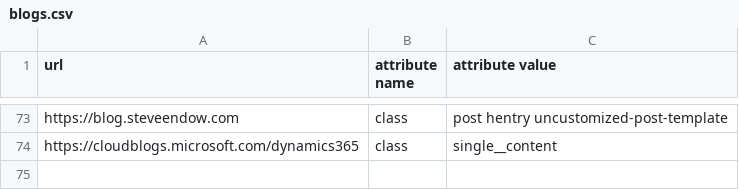
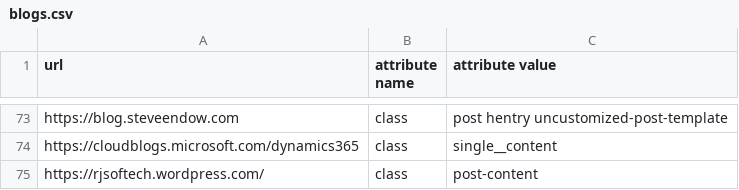
Before and after one commit to DmitryKatson/centralQ-ai, a CSV file: Knowledgebase/blogs.csv, drawn as a sheet; only a part is shown, gaps mark what is left out.

Commit message:
Update blogs.csv

```diff
--- a/Knowledgebase/blogs.csv
+++ b/Knowledgebase/blogs.csv
@@ -74 +74,2 @@ https://blog.steveendow.com,class,post hentry uncustomized-post-template
 https://cloudblogs.microsoft.com/dynamics365,class,single__content
+https://rjsoftech.wordpress.com/,class,post-content
```
